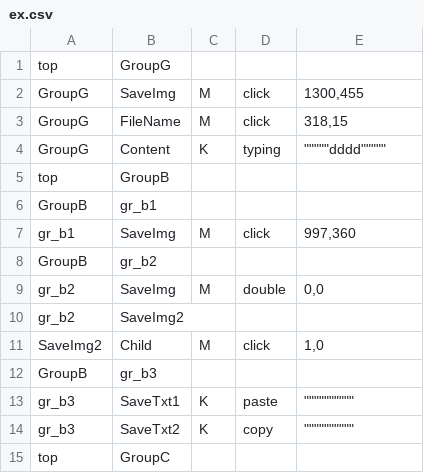
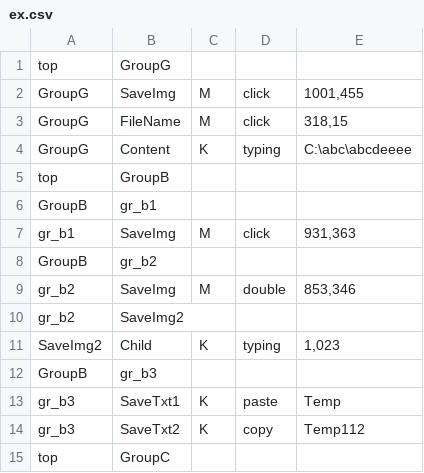
Before and after one commit to aoiupen/Macro_Tree, a CSV file: ex.csv, drawn as a sheet; the diff names each change by its address in the sheet, - before the commit and + after, or states it on an @@ line.

```diff
--- a/ex.csv
+++ b/ex.csv
-E2: 1300,455
+E2: 1001,455
-E4: """""dddd"""""
+E4: C:\abc\abcdeeee
-E7: 997,360
+E7: 931,363
-E9: 0,0
+E9: 853,346
-C11: M
+C11: K
-D11: click
+D11: typing
-E11: 1,0
+E11: 1,023
-E13: """"""""""
+E13: Temp
-E14: """"""""""
+E14: Temp112
```
Also changed, not shown: 2 other files.
